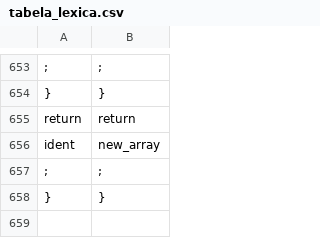
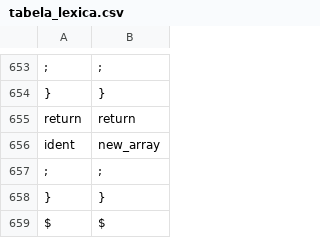
Before and after one commit to naisachetti/INE5421-GIRLS, a CSV file: compiladores/tabela_lexica.csv, drawn as a sheet; only a part is shown, gaps mark what is left out.

```diff
--- a/compiladores/tabela_lexica.csv
+++ b/compiladores/tabela_lexica.csv
@@ -658 +658,2 @@ ident,new_array
 },}
+$,$
```
Also changed, not shown: compiladores/tabela_sintatica.csv, 4 other files.
